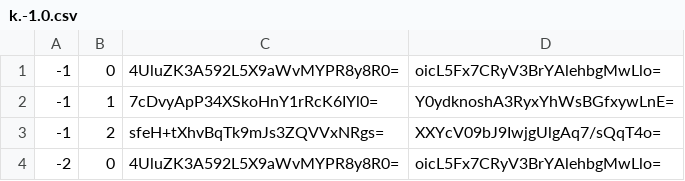
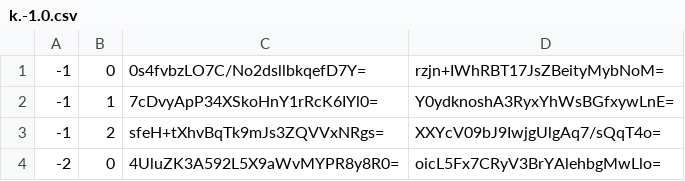
Before and after one commit to Sneezry/mcmapweb, a CSV file: tiles/zoom.-1/metadata/k.-1.0.csv, drawn as a sheet.

```diff
--- a/tiles/zoom.-1/metadata/k.-1.0.csv
+++ b/tiles/zoom.-1/metadata/k.-1.0.csv
@@ -1,2 +1,2 @@
--1,0,4UluZK3A592L5X9aWvMYPR8y8R0=,oicL5Fx7CRyV3BrYAlehbgMwLlo=
+-1,0,0s4fvbzLO7C/No2dsllbkqefD7Y=,rzjn+IWhRBT17JsZBeityMybNoM=
 -1,1,7cDvyApP34XSkoHnY1rRcK6IYl0=,Y0ydknoshA3RyxYhWsBGfxywLnE=
```
Also changed, not shown: tiles/zoom.-1/metadata/k.0.0.csv, tiles/zoom.-2/metadata/k.0.0.csv, 39 other files.
